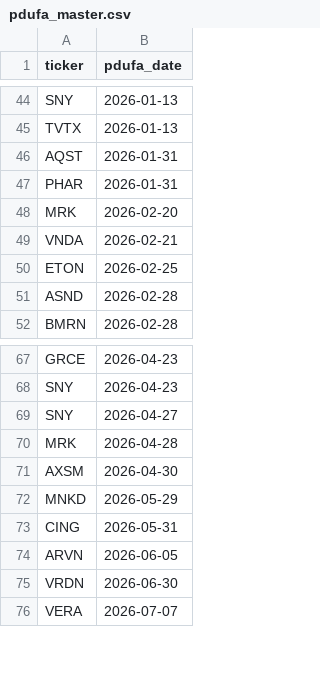
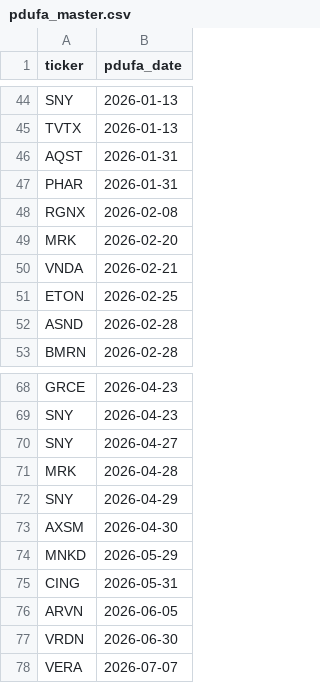
Before and after one commit to sbarak/PDUFA_Parser, a CSV file: Calendar Agent/data/pdufa_master.csv, drawn as a sheet; only a part is shown, gaps mark what is left out; the diff names each change by its address in the sheet, - before the commit and + after, or states it on an @@ line.

Commit message:
chore: daily PDUFA update 2026-01-13T04:11:58Z

```diff
--- a/Calendar Agent/data/pdufa_master.csv
+++ b/Calendar Agent/data/pdufa_master.csv
+row 48: RGNX | 2026-02-08
+row 72: SNY | 2026-04-29
```
